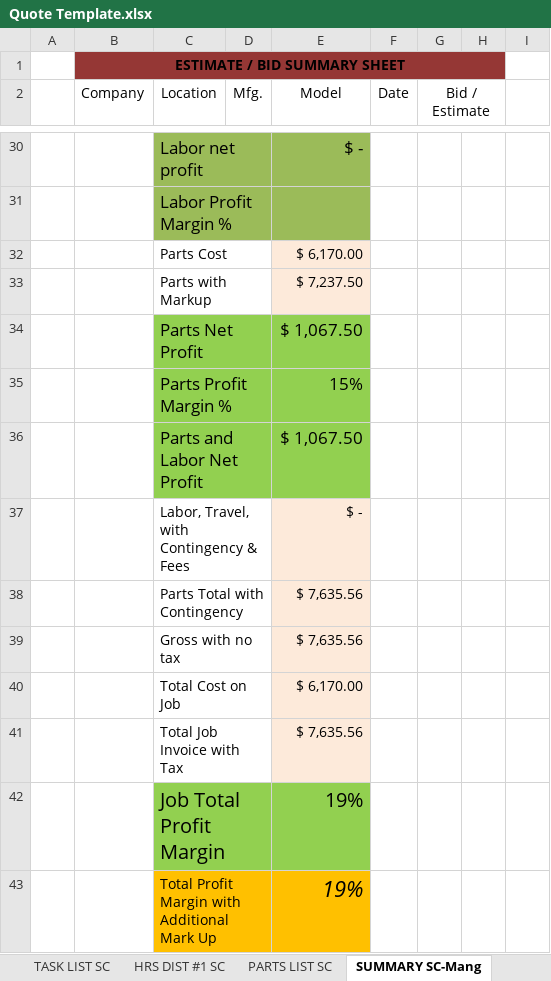
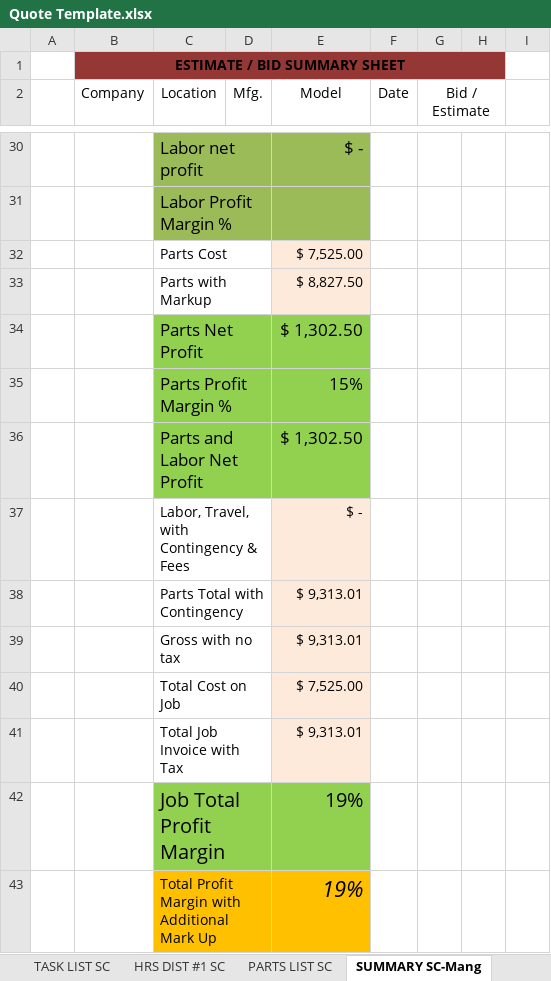
Before and after one commit to Chris-Barnard/encore-excel, an Excel workbook: Quote Template.xlsx, sheet SUMMARY SC-Mang, drawn as a sheet; only a part is shown, gaps mark what is left out; values as stored, in another font and other column widths than the file's, no borders; conditional formats not drawn; the diff covers the shown part only; the diff names each change by its address in the sheet, - before the commit and + after, or states it on an @@ line.

```diff
--- a/Quote Template.xlsx (sheet SUMMARY SC-Mang)
+++ b/Quote Template.xlsx (sheet SUMMARY SC-Mang)
-E32 (Model): $ 6,170.00
+E32 (Model): $ 7,525.00
-E33 (Model): $ 7,237.50
+E33 (Model): $ 8,827.50
-E34 (Model): $ 1,067.50
+E34 (Model): $ 1,302.50
-E36 (Model): $ 1,067.50
+E36 (Model): $ 1,302.50
-E38:E39 (Model): $ 7,635.56
+E38:E39 (Model): $ 9,313.01
-E40 (Model): $ 6,170.00
+E40 (Model): $ 7,525.00
-E41 (Model): $ 7,635.56
+E41 (Model): $ 9,313.01
```
Also changed, not shown: 10 edited cells elsewhere in this sheet, sheet MRF SC-Mang, sheet PARTS LIST SC.
